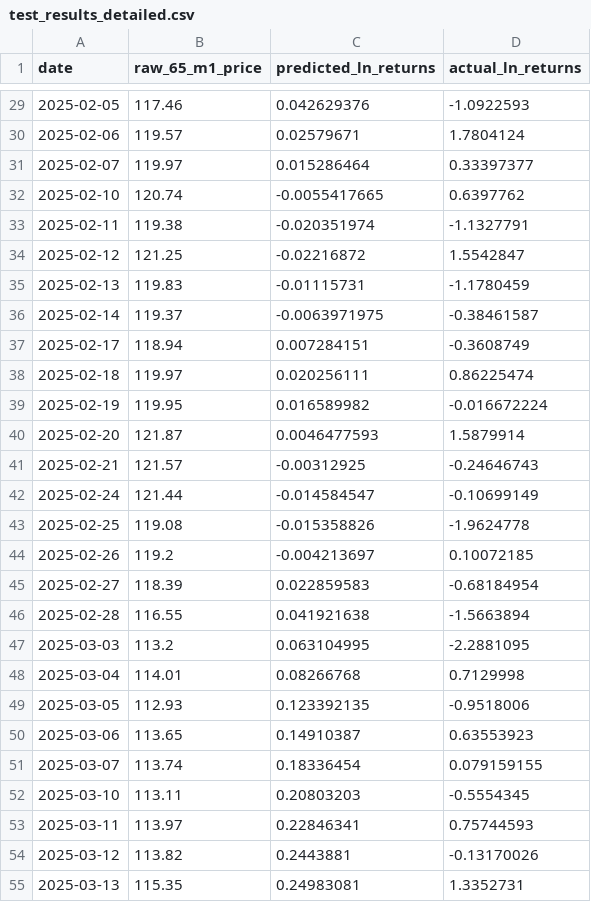
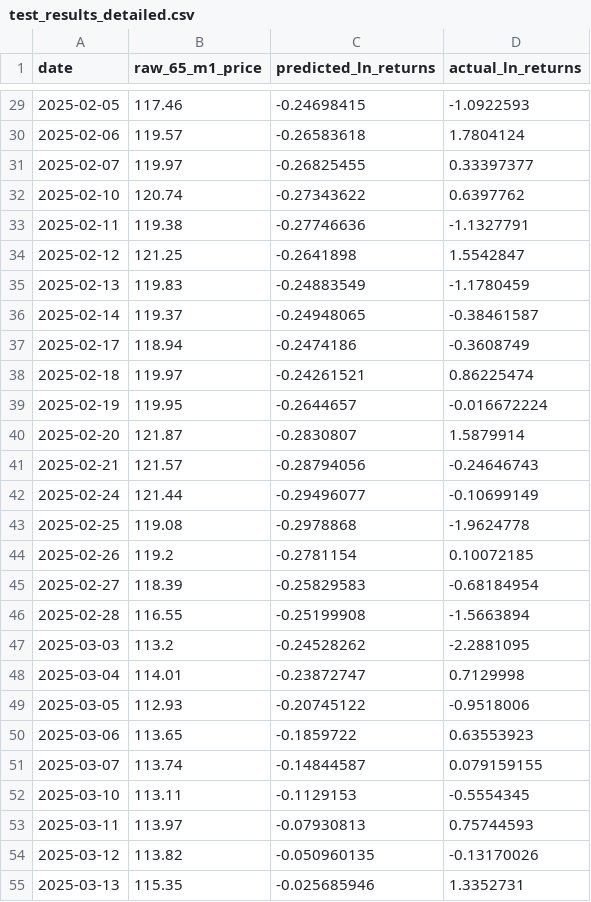
Before and after one commit to wenprompt/lstm, a CSV file: results/test_results_detailed.csv, drawn as a sheet; only a part is shown, gaps mark what is left out; the diff covers the shown part only.

```diff
--- a/results/test_results_detailed.csv
+++ b/results/test_results_detailed.csv
@@ -29,27 +29,27 @@ date,raw_65_m1_price,predicted_ln_returns,actual_ln_returns
-2025-02-05,117.46,0.042629376,-1.0922593
-2025-02-06,119.57,0.02579671,1.7804124
-2025-02-07,119.97,0.015286464,0.33397377
-2025-02-10,120.74,-0.0055417665,0.6397762
-2025-02-11,119.38,-0.020351974,-1.1327791
-2025-02-12,121.25,-0.02216872,1.5542847
-2025-02-13,119.83,-0.01115731,-1.1780459
-2025-02-14,119.37,-0.0063971975,-0.38461587
-2025-02-17,118.94,0.007284151,-0.3608749
-2025-02-18,119.97,0.020256111,0.86225474
-2025-02-19,119.95,0.016589982,-0.016672224
-2025-02-20,121.87,0.0046477593,1.5879914
-2025-02-21,121.57,-0.00312925,-0.24646743
-2025-02-24,121.44,-0.014584547,-0.10699149
-2025-02-25,119.08,-0.015358826,-1.9624778
-2025-02-26,119.2,-0.004213697,0.10072185
-2025-02-27,118.39,0.022859583,-0.68184954
-2025-02-28,116.55,0.041921638,-1.5663894
-2025-03-03,113.2,0.063104995,-2.2881095
-2025-03-04,114.01,0.08266768,0.7129998
-2025-03-05,112.93,0.123392135,-0.9518006
-2025-03-06,113.65,0.14910387,0.63553923
-2025-03-07,113.74,0.18336454,0.079159155
-2025-03-10,113.11,0.20803203,-0.5554345
-2025-03-11,113.97,0.22846341,0.75744593
-2025-03-12,113.82,0.2443881,-0.13170026
-2025-03-13,115.35,0.24983081,1.3352731
+2025-02-05,117.46,-0.24698415,-1.0922593
+2025-02-06,119.57,-0.26583618,1.7804124
+2025-02-07,119.97,-0.26825455,0.33397377
+2025-02-10,120.74,-0.27343622,0.6397762
+2025-02-11,119.38,-0.27746636,-1.1327791
+2025-02-12,121.25,-0.2641898,1.5542847
+2025-02-13,119.83,-0.24883549,-1.1780459
+2025-02-14,119.37,-0.24948065,-0.38461587
+2025-02-17,118.94,-0.2474186,-0.3608749
+2025-02-18,119.97,-0.24261521,0.86225474
+2025-02-19,119.95,-0.2644657,-0.016672224
+2025-02-20,121.87,-0.2830807,1.5879914
+2025-02-21,121.57,-0.28794056,-0.24646743
+2025-02-24,121.44,-0.29496077,-0.10699149
+2025-02-25,119.08,-0.2978868,-1.9624778
+2025-02-26,119.2,-0.2781154,0.10072185
+2025-02-27,118.39,-0.25829583,-0.68184954
+2025-02-28,116.55,-0.25199908,-1.5663894
+2025-03-03,113.2,-0.24528262,-2.2881095
+2025-03-04,114.01,-0.23872747,0.7129998
+2025-03-05,112.93,-0.20745122,-0.9518006
+2025-03-06,113.65,-0.1859722,0.63553923
+2025-03-07,113.74,-0.14844587,0.079159155
+2025-03-10,113.11,-0.1129153,-0.5554345
+2025-03-11,113.97,-0.07930813,0.75744593
+2025-03-12,113.82,-0.050960135,-0.13170026
+2025-03-13,115.35,-0.025685946,1.3352731
```
Also changed, not shown: 135 edited cells elsewhere in this file, 34 other files.
